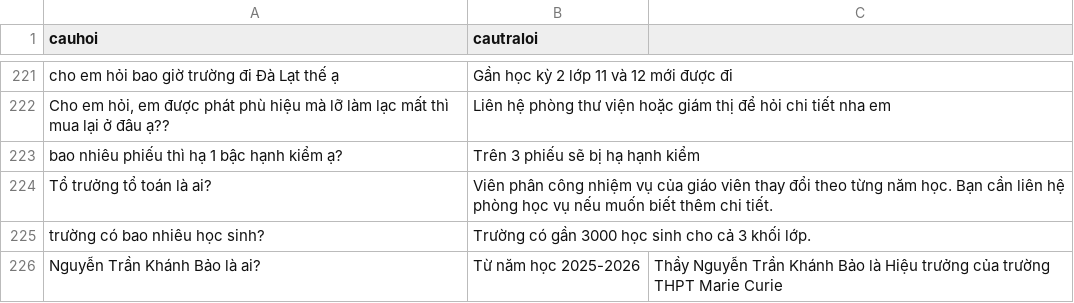
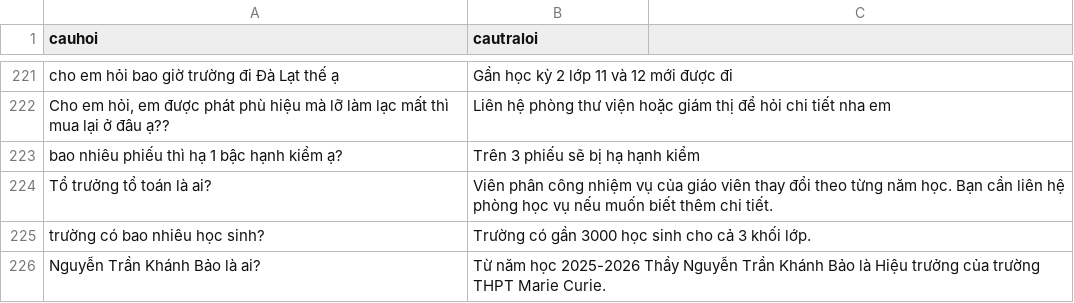
Before and after one commit to ThanhThao167/MarieCurie, a CSV file: MC_chatbot.csv, drawn as a sheet; only a part is shown, gaps mark what is left out.

Commit message:
Update MC_chatbot.csv

```diff
--- a/MC_chatbot.csv
+++ b/MC_chatbot.csv
@@ -225,2 +225,2 @@ Tổ trưởng tổ toán là ai?,Viên phân công nhiệm vụ của giáo vi
 trường có bao nhiêu học sinh?, Trường có gần 3000 học sinh cho cả 3 khối lớp.
-Nguyễn Trần Khánh Bảo là ai?, Từ năm học 2025-2026, Thầy Nguyễn Trần Khánh Bảo là Hiệu trưởng của trường THPT Marie Curie
+Nguyễn Trần Khánh Bảo là ai?, Từ năm học 2025-2026 Thầy Nguyễn Trần Khánh Bảo là Hiệu trưởng của trường THPT Marie Curie.
```
